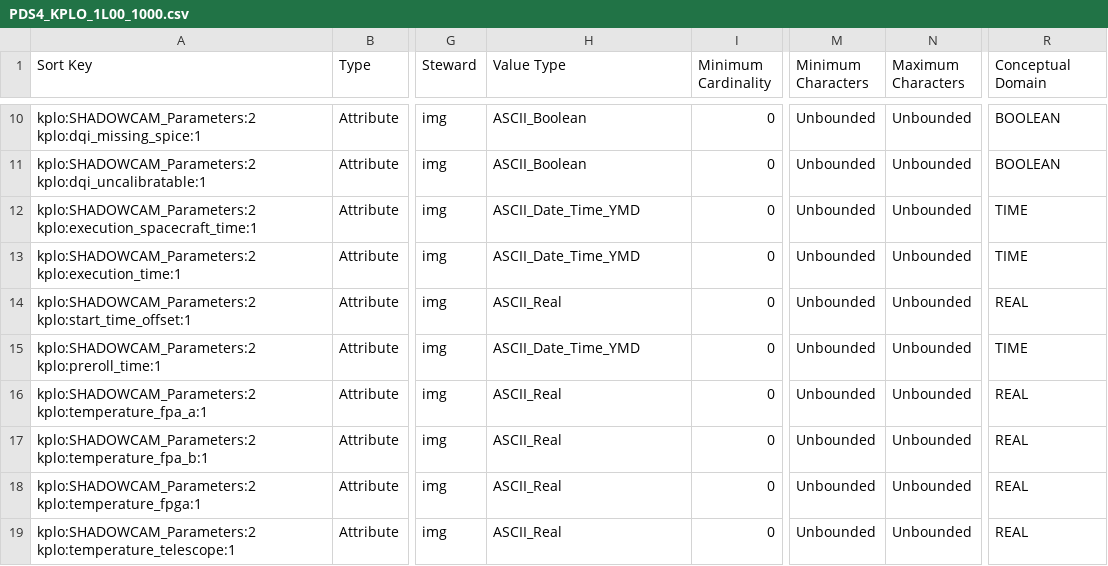
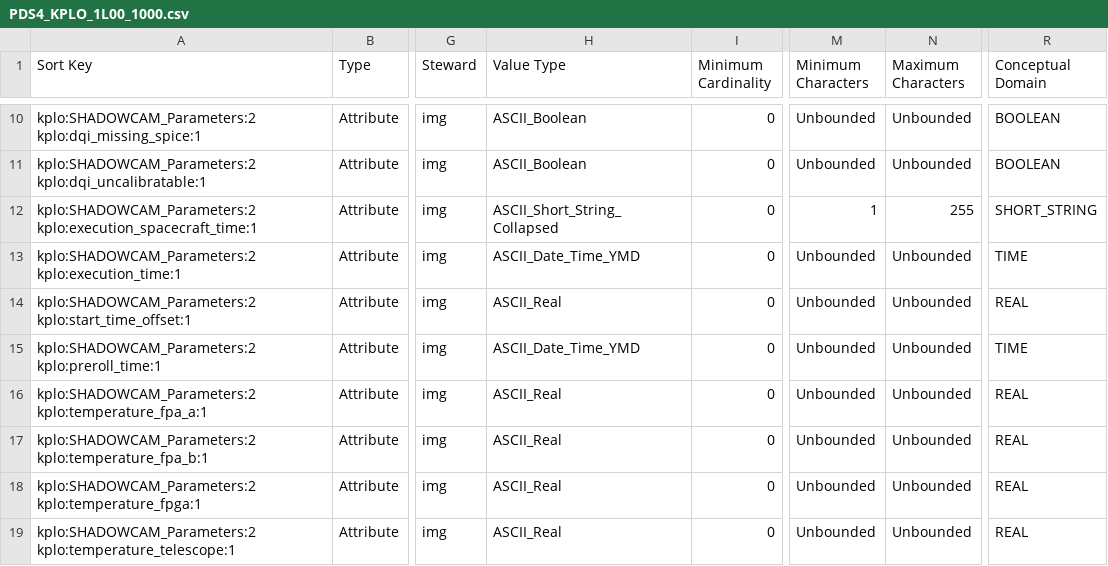
Before and after one commit to pds-data-dictionaries/ldd-kplo, a CSV file: build/development/204c9ea23e3bdfd9a5c1ee218a1654d60328147b/1.21.0.0/PDS4_KPLO_1L00_1000.csv (was build/development/2dd2cfb4c20e745fe5eb4192fd178f351d8b8cda/1.21.0.0/PDS4_KPLO_1L00_1000.csv), drawn as a sheet; only a part is shown, gaps mark what is left out; the diff names each change by its address in the sheet, - before the commit and + after, or states it on an @@ line.

```diff
--- a/build/development/2dd2cfb4c20e745fe5eb4192fd178f351d8b8cda/1.21.0.0/PDS4_KPLO_1L00_1000.csv
+++ b/build/development/204c9ea23e3bdfd9a5c1ee218a1654d60328147b/1.21.0.0/PDS4_KPLO_1L00_1000.csv
-H12 (Value Type): ASCII_Date_Time_YMD
+H12 (Value Type): ASCII_Short_String_Collapsed
-M12 (Minimum Characters): Unbounded
+M12 (Minimum Characters): 1
-N12 (Maximum Characters): Unbounded
+N12 (Maximum Characters): 255
-R12 (Conceptual Domain): TIME
+R12 (Conceptual Domain): SHORT_STRING
```
Also changed, not shown: 8 other files.
